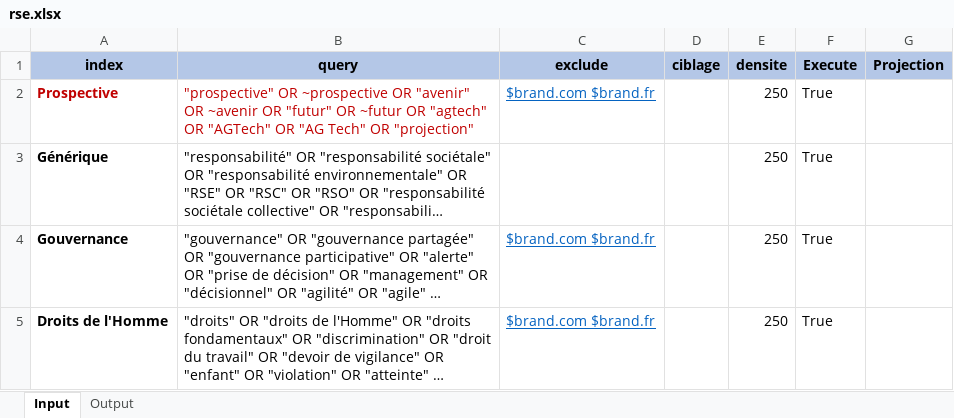
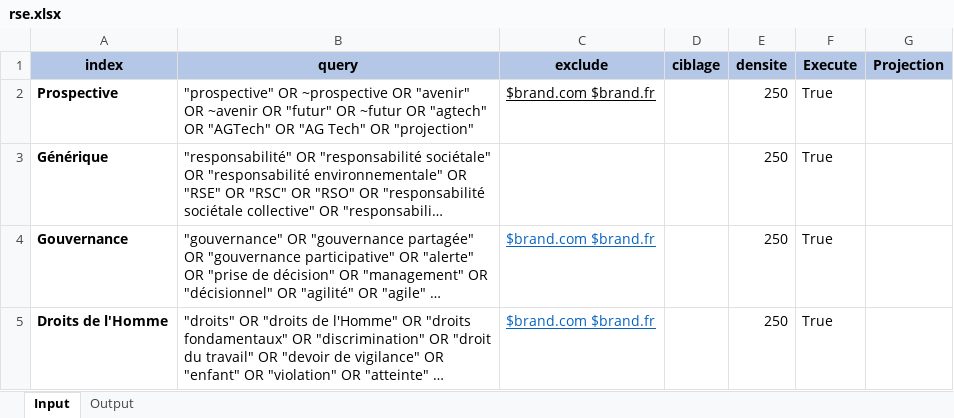
Before and after one commit to f80dev/MaterialityMatrix, an Excel workbook: assets/rse.xlsx, sheet Input, drawn as a sheet; only a part is shown; long unchanged cells end in …; values as stored, in another font and other column widths than the file's, no borders; charts and pictures not drawn; the diff names each change by its address in the sheet, - before the commit and + after, or states it on an @@ line.

```diff
--- a/assets/rse.xlsx (sheet Input)
+++ b/assets/rse.xlsx (sheet Input)
-A2:B2 text colour: #C00000
+A2:B2 text colour: black
-C2 text colour: #0563C1
+C2 text colour: black
```
Also changed, not shown: 4 other files.
